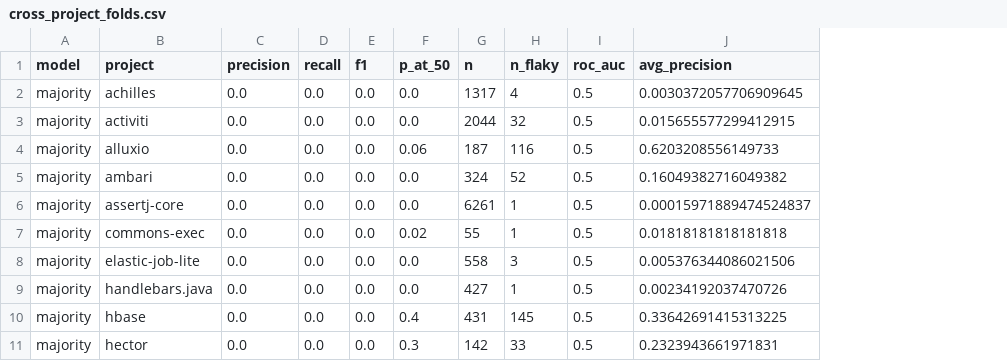
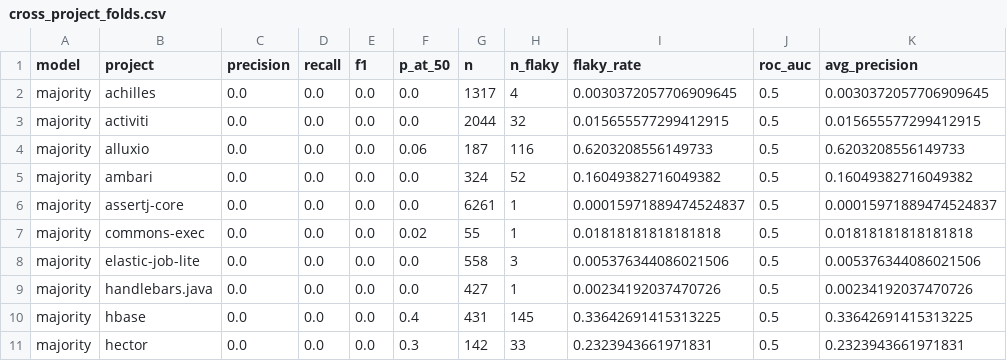
Before and after one commit to omaryounesss/Flaky-Test-Prediction-diss, a CSV file: results/cross_project_folds.csv, drawn as a sheet; only a part is shown; the diff names each change by its address in the sheet, - before the commit and + after, or states it on an @@ line.

```diff
--- a/results/cross_project_folds.csv
+++ b/results/cross_project_folds.csv
+column I (flaky_rate), rows 2-11: 0.0030372057706909645 | 0.015655577299412915 | 0.6203208556149733 | 0.16049382716049382 | 0.00015971889474524837 | 0.01818181818181818 | 0.005376344086021506 | 0.00234192037470726 | 0.33642691415313225 | 0.2323943661971831
```
Also changed, not shown: results/ablations.csv, results/within_project_summary.csv, 12 other files.
